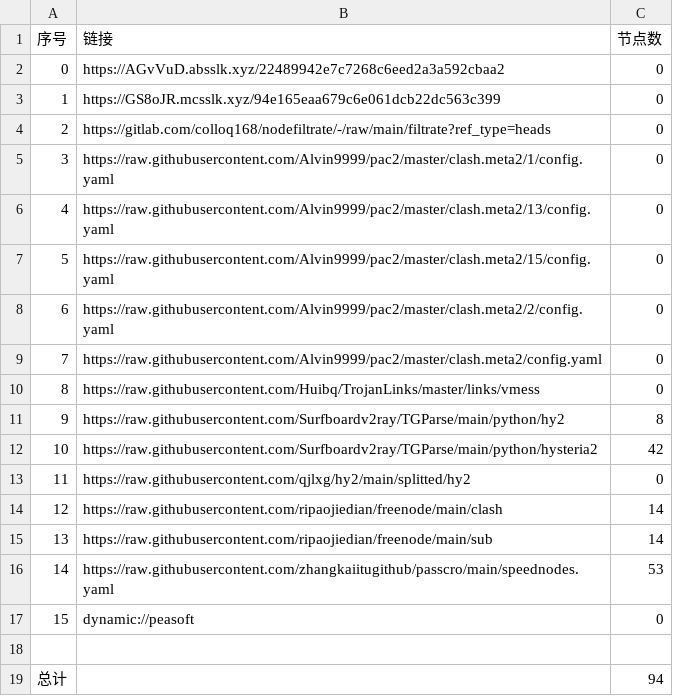
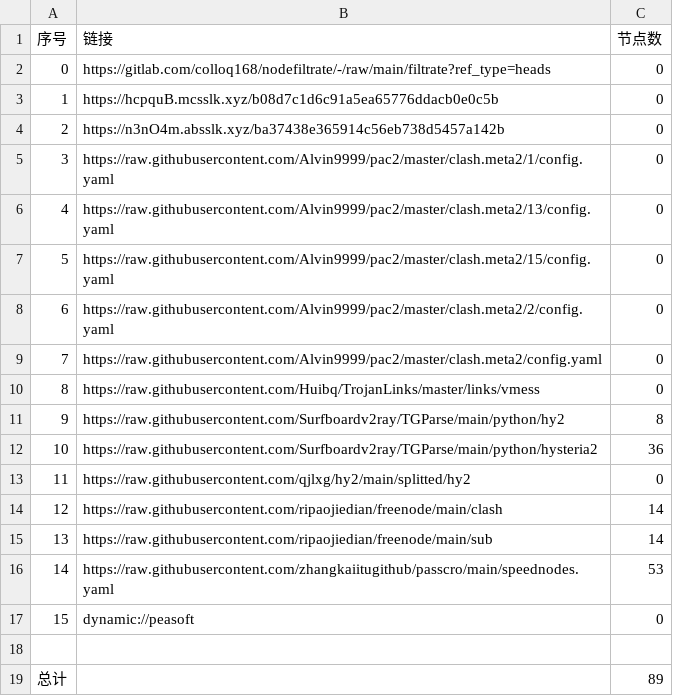
Before and after one commit to haygcao/NoMoreWalls, a CSV file: list_result.csv, drawn as a sheet.

```diff
--- a/list_result.csv
+++ b/list_result.csv
@@ -1,5 +1,5 @@
 序号,链接,节点数
-0,https://AGvVuD.absslk.xyz/22489942e7c7268c6eed2a3a592cbaa2,0
-1,https://GS8oJR.mcsslk.xyz/94e165eaa679c6e061dcb22dc563c399,0
-2,https://gitlab.com/colloq168/nodefiltrate/-/raw/main/filtrate?ref_type=heads,0
+0,https://gitlab.com/colloq168/nodefiltrate/-/raw/main/filtrate?ref_type=heads,0
+1,https://hcpquB.mcsslk.xyz/b08d7c1d6c91a5ea65776ddacb0e0c5b,0
+2,https://n3nO4m.absslk.xyz/ba37438e365914c56eb738d5457a142b,0
 3,https://raw.githubusercontent.com/Alvin9999/pac2/master/clash.meta2/1/config.yaml,0
@@ -11,3 +11,3 @@
 9,https://raw.githubusercontent.com/Surfboardv2ray/TGParse/main/python/hy2,8
-10,https://raw.githubusercontent.com/Surfboardv2ray/TGParse/main/python/hysteria2,42
+10,https://raw.githubusercontent.com/Surfboardv2ray/TGParse/main/python/hysteria2,36
 11,https://raw.githubusercontent.com/qjlxg/hy2/main/splitted/hy2,0
@@ -18,2 +18,2 @@
 
-总计,,94
+总计,,89
```
Also changed, not shown: 7 other files.
